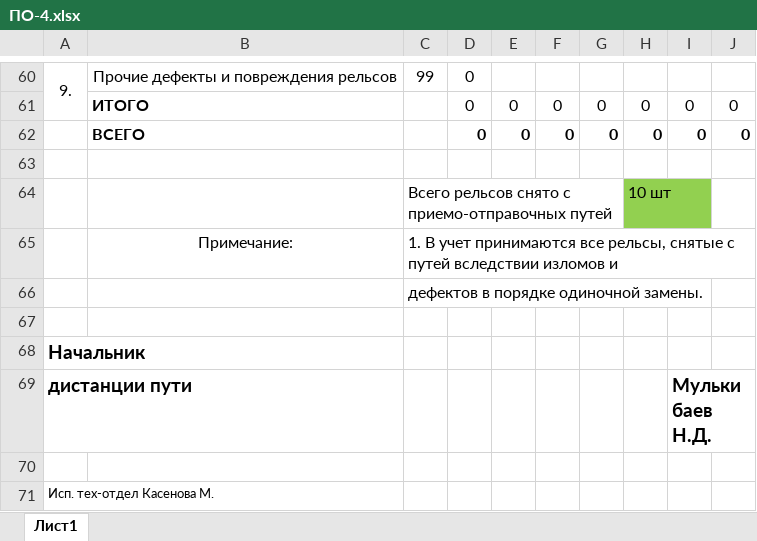
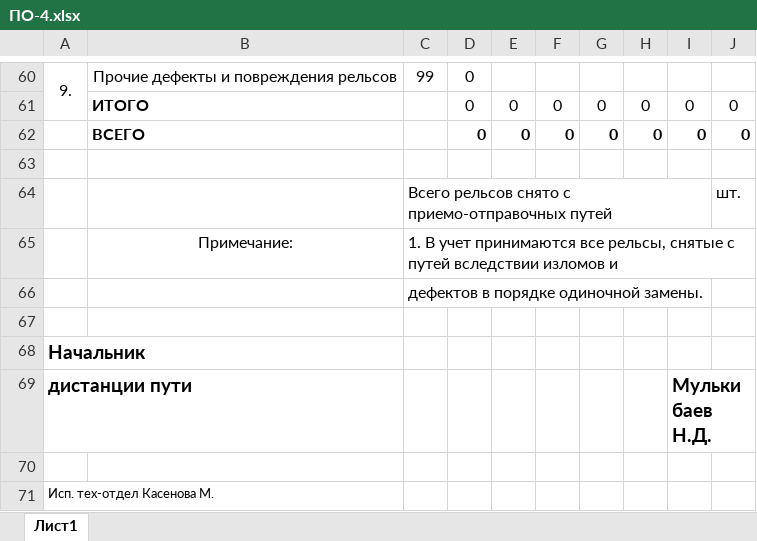
Before and after one commit to tolybay63/backend-jc, an Excel workbook: dtj/dtj-report/tml/ПО-4.xlsx, sheet Лист1, drawn as a sheet; only a part is shown, gaps mark what is left out; values as stored, in another font and other column widths than the file's, no borders; removed rows and columns are numbered as before the commit, all else as after; the diff names each change by its address in the sheet, - before the commit and + after, or states it on an @@ line.

```diff
--- a/dtj/dtj-report/tml/ПО-4.xlsx (sheet Лист1)
+++ b/dtj/dtj-report/tml/ПО-4.xlsx (sheet Лист1)
-row 64:  |  | Всего рельсов снято с приемо-отправочных путей |  |  |  |  | 10 шт
+row 64:  |  | Всего рельсов снято с приемо-отправочных путей |  |  |  |  |  |  | шт.
```
Also changed, not shown: 3 other files.
